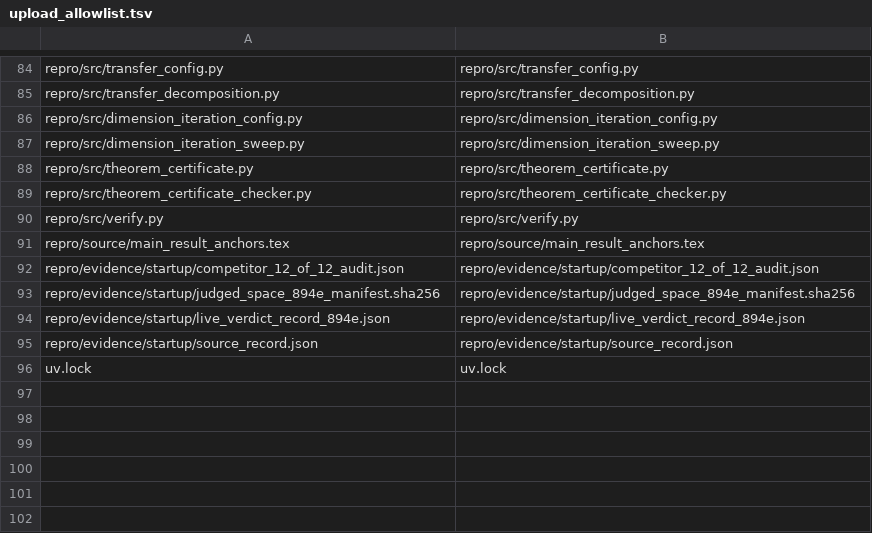
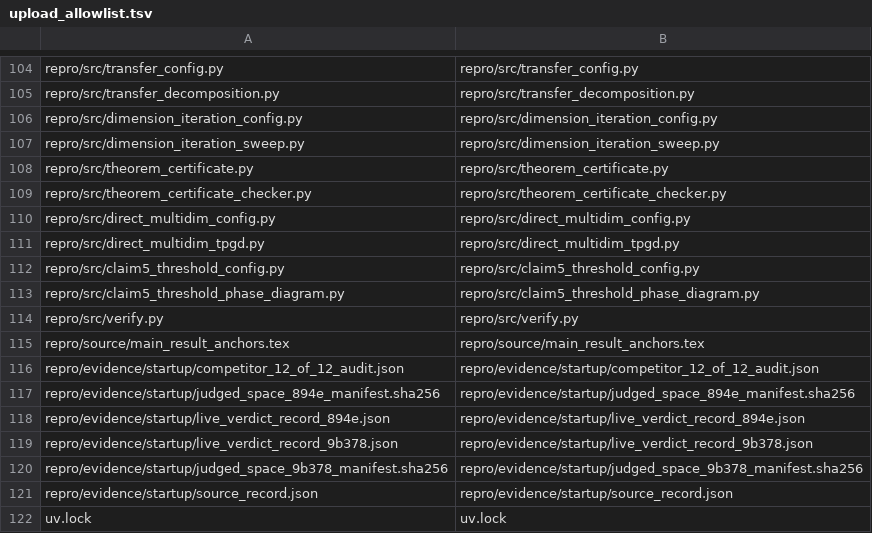
Before and after one commit to MachineLearning-Nerd/icml26-repro-TnquAvyTtL-near-optimal-and-efficient-first-order-algorithm-for-multi-task-learning-wit, a TSV file: release/upload_allowlist.tsv, drawn as a sheet; only a part is shown, gaps mark what is left out; the diff covers the shown part only.

Commit message:
Add direct multidimensional TPGD release evidence

```diff
--- a/release/upload_allowlist.tsv
+++ b/release/upload_allowlist.tsv
@@ -89,2 +109,6 @@ repro/src/theorem_certificate.py	repro/src/theorem_certificate.py
 repro/src/theorem_certificate_checker.py	repro/src/theorem_certificate_checker.py
+repro/src/direct_multidim_config.py	repro/src/direct_multidim_config.py
+repro/src/direct_multidim_tpgd.py	repro/src/direct_multidim_tpgd.py
+repro/src/claim5_threshold_config.py	repro/src/claim5_threshold_config.py
+repro/src/claim5_threshold_phase_diagram.py	repro/src/claim5_threshold_phase_diagram.py
 repro/src/verify.py	repro/src/verify.py
@@ -94,2 +118,4 @@ repro/evidence/startup/judged_space_894e_manifest.sha256	repro/evidence/startup/
 repro/evidence/startup/live_verdict_record_894e.json	repro/evidence/startup/live_verdict_record_894e.json
+repro/evidence/startup/live_verdict_record_9b378.json	repro/evidence/startup/live_verdict_record_9b378.json
+repro/evidence/startup/judged_space_9b378_manifest.sha256	repro/evidence/startup/judged_space_9b378_manifest.sha256
 repro/evidence/startup/source_record.json	repro/evidence/startup/source_record.json
```
Also changed, not shown: 20 added rows elsewhere in this file, 38 other files.
